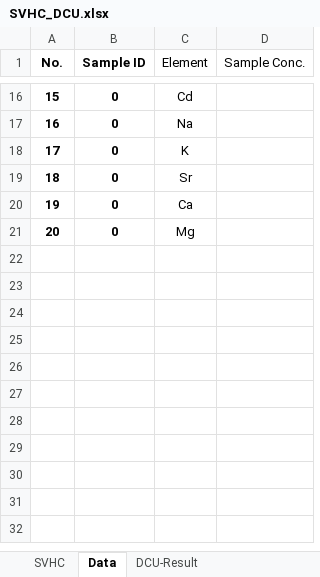
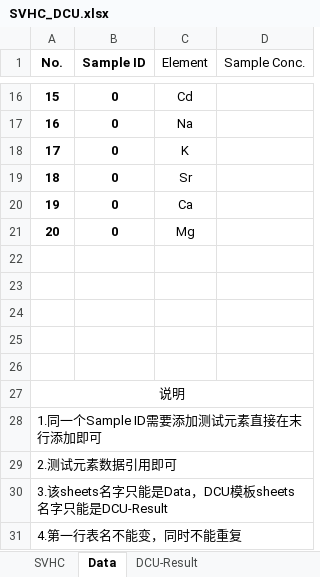
Before and after one commit to chen-huai/work, an Excel workbook: z/data/model/SVHC_DCU.xlsx, sheet Data, drawn as a sheet; only a part is shown, gaps mark what is left out; values as stored, in another font and other column widths than the file's, no borders; conditional formats not drawn; the diff names each change by its address in the sheet, - before the commit and + after, or states it on an @@ line.

```diff
--- a/z/data/model/SVHC_DCU.xlsx (sheet Data)
+++ b/z/data/model/SVHC_DCU.xlsx (sheet Data)
+row 22: (empty)
+row 23: (empty)
+row 24: (empty)
+row 25: (empty)
+row 26: (empty)
+row 27: 说明
+row 28: 1.同一个Sample ID需要添加测试元素直接在末行添加即可
+row 29: 2.测试元素数据引用即可
+row 30: 3.该sheets名字只能是Data，DCU模板sheets名字只能是DCU-Result
+row 31: 4.第一行表名不能变，同时不能重复
```
Also changed, not shown: charts or pictures, z/data/model/QC_Chart _pH_66_01_2014_015.xlsx, z/data/model/QC_Chart _pH_66_01_2018_006.xlsx, 5 other files.
